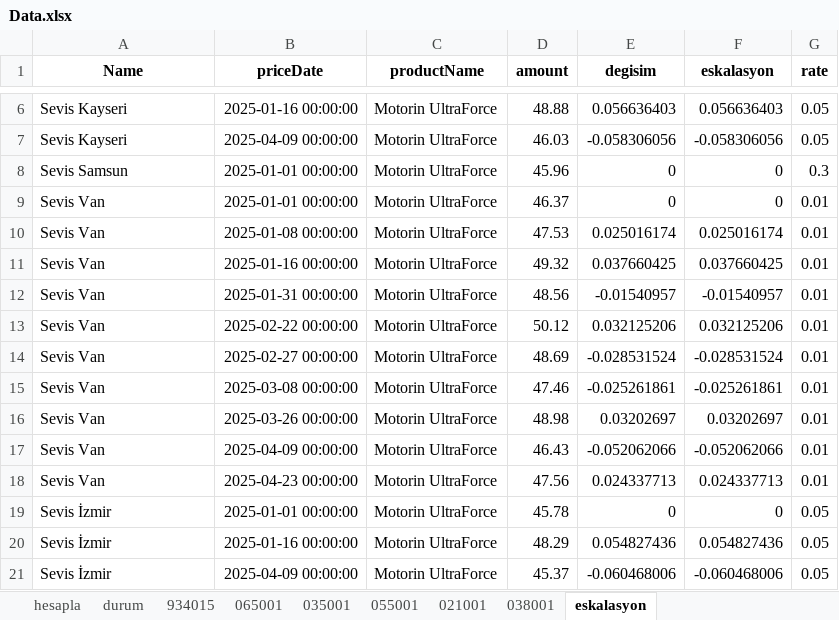
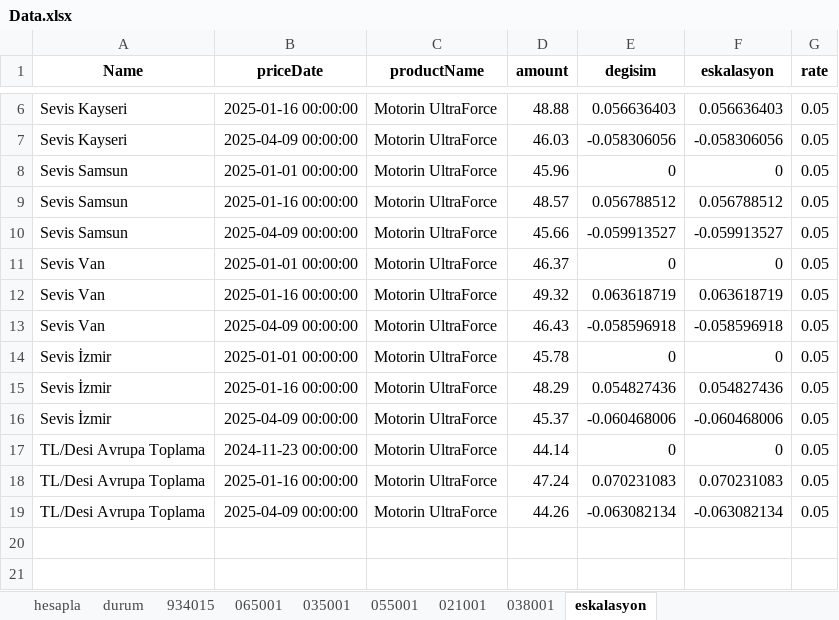
Before and after one commit to SLM-LMS/opet-akaryakit-otomasyon, an Excel workbook: Data.xlsx, sheet eskalasyon, drawn as a sheet; only a part is shown, gaps mark what is left out; values as stored, in another font and other column widths than the file's, no borders; removed rows and columns are numbered as before the commit, all else as after; the diff names each change by its address in the sheet, - before the commit and + after, or states it on an @@ line.

```diff
--- a/Data.xlsx (sheet eskalasyon)
+++ b/Data.xlsx (sheet eskalasyon)
-G8 (rate): 0.3
+G8 (rate): 0.05
+row 9: Sevis Samsun | 2025-01-16 00:00:00 | Motorin UltraForce | 48.57 | 0.056788512 | 0.056788512 | 0.05
+row 10: Sevis Samsun | 2025-04-09 00:00:00 | Motorin UltraForce | 45.66 | -0.059913527 | -0.059913527 | 0.05
-G11 (rate): 0.01
+G11 (rate): 0.05
-row 10: Sevis Van | 2025-01-08 00:00:00 | Motorin UltraForce | 47.53 | 0.025016174 | 0.025016174 | 0.01
-E12 (degisim): 0.037660425
+E12 (degisim): 0.063618719
-F12 (eskalasyon): 0.037660425
+F12 (eskalasyon): 0.063618719
-G12 (rate): 0.01
+G12 (rate): 0.05
-row 12: Sevis Van | 2025-01-31 00:00:00 | Motorin UltraForce | 48.56 | -0.01540957 | -0.01540957 | 0.01
-row 13: Sevis Van | 2025-02-22 00:00:00 | Motorin UltraForce | 50.12 | 0.032125206 | 0.032125206 | 0.01
-row 14: Sevis Van | 2025-02-27 00:00:00 | Motorin UltraForce | 48.69 | -0.028531524 | -0.028531524 | 0.01
-row 15: Sevis Van | 2025-03-08 00:00:00 | Motorin UltraForce | 47.46 | -0.025261861 | -0.025261861 | 0.01
-row 16: Sevis Van | 2025-03-26 00:00:00 | Motorin UltraForce | 48.98 | 0.03202697 | 0.03202697 | 0.01
-E13 (degisim): -0.052062066
+E13 (degisim): -0.058596918
-F13 (eskalasyon): -0.052062066
+F13 (eskalasyon): -0.058596918
-G13 (rate): 0.01
+G13 (rate): 0.05
-row 18: Sevis Van | 2025-04-23 00:00:00 | Motorin UltraForce | 47.56 | 0.024337713 | 0.024337713 | 0.01
+row 17: TL/Desi Avrupa Toplama | 2024-11-23 00:00:00 | Motorin UltraForce | 44.14 | 0 | 0 | 0.05
+row 18: TL/Desi Avrupa Toplama | 2025-01-16 00:00:00 | Motorin UltraForce | 47.24 | 0.070231083 | 0.070231083 | 0.05
+row 19: TL/Desi Avrupa Toplama | 2025-04-09 00:00:00 | Motorin UltraForce | 44.26 | -0.063082134 | -0.063082134 | 0.05
```
